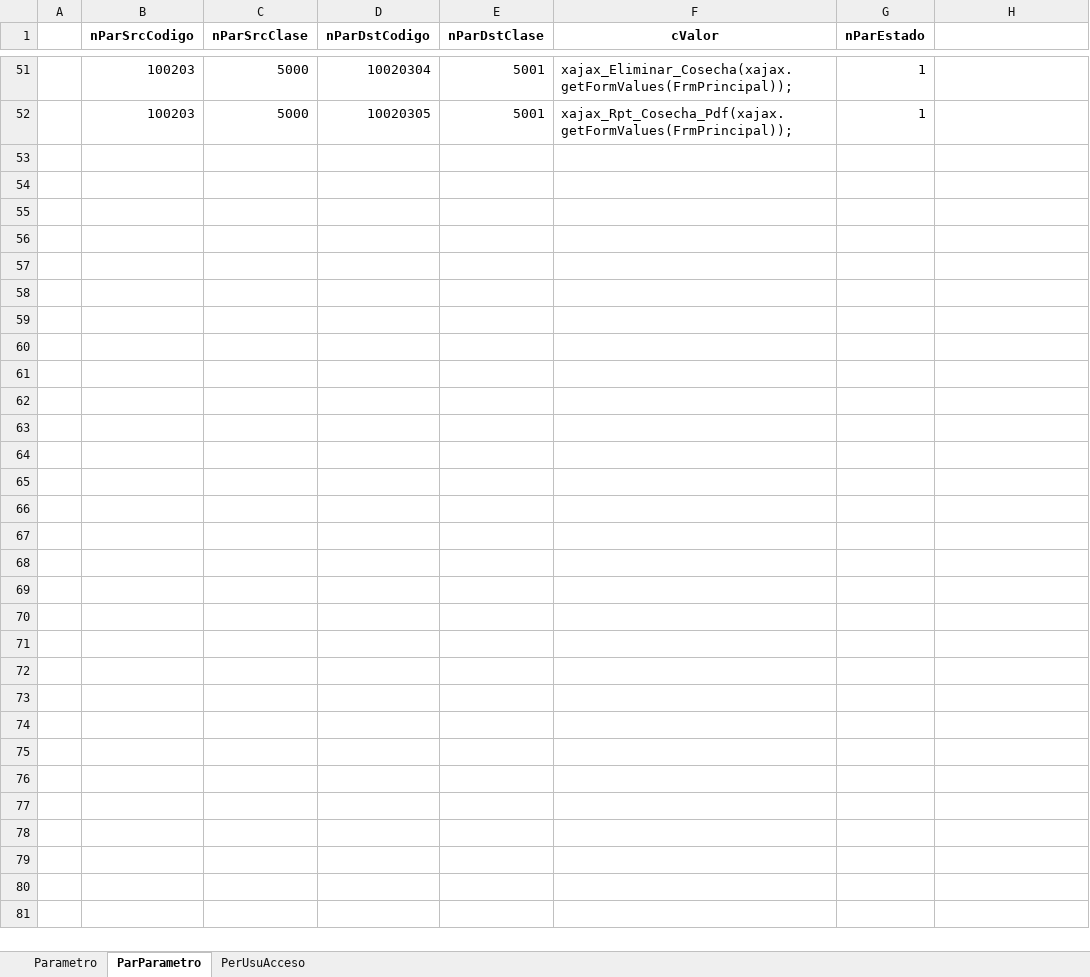
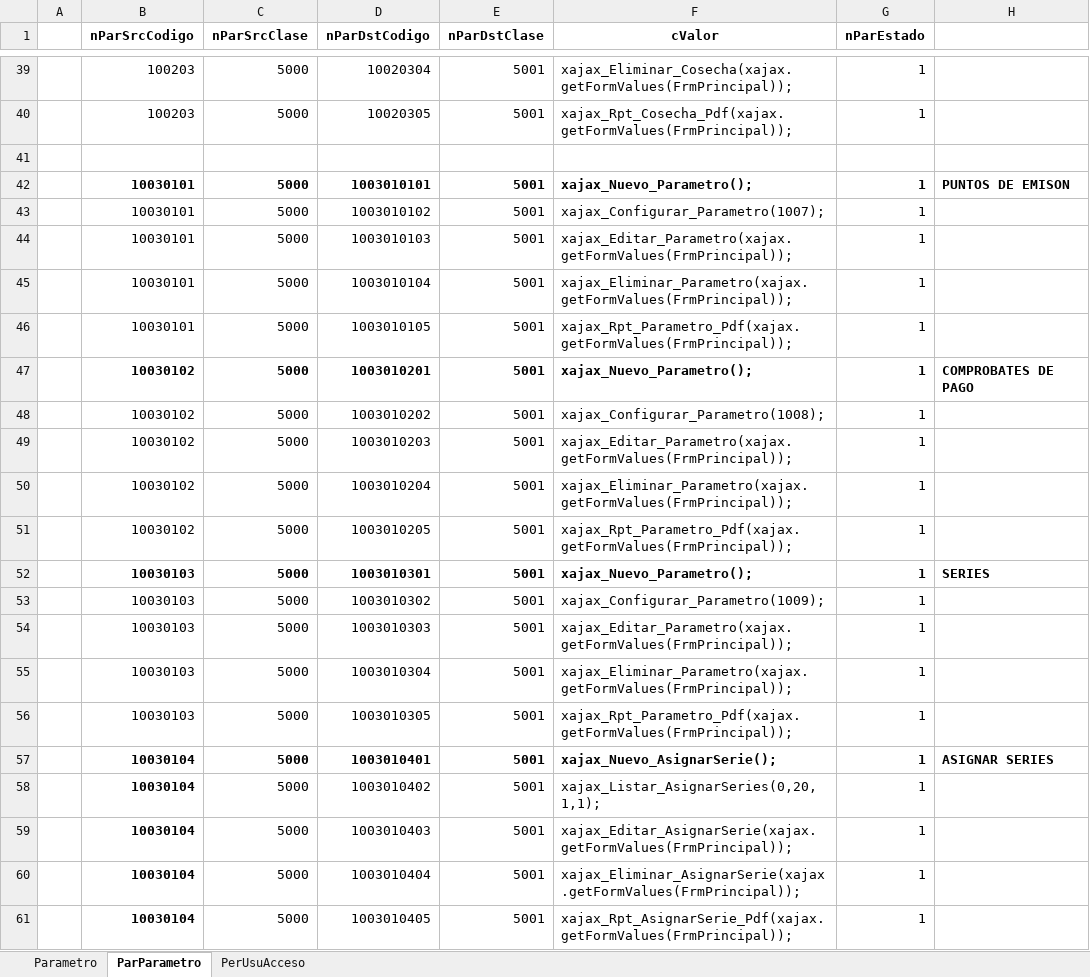
Before and after one commit to armandoaepp/sa, an Excel workbook: Documentacion APPs/Documentacion SA - MENUS.xlsx, sheet ParParametro, drawn as a sheet; only a part is shown, gaps mark what is left out; values as stored, in another font and other column widths than the file's, no borders; the diff covers the shown part only; the diff names each change by its address in the sheet, - before the commit and + after, or states it on an @@ line.

Commit message:
Hasta Series - OK

```diff
--- a/Documentacion APPs/Documentacion SA - MENUS.xlsx (sheet ParParametro)
+++ b/Documentacion APPs/Documentacion SA - MENUS.xlsx (sheet ParParametro)
+row 41: (empty)
+row 42:  | 10030101 | 5000 | 1003010101 | 5001 | xajax_Nuevo_Parametro(); | 1 | PUNTOS DE EMISON
+row 43:  | 10030101 | 5000 | 1003010102 | 5001 | xajax_Configurar_Parametro(1007); | 1
+row 44:  | 10030101 | 5000 | 1003010103 | 5001 | xajax_Editar_Parametro(xajax.getFormValues(FrmPrincipal)); | 1
+row 45:  | 10030101 | 5000 | 1003010104 | 5001 | xajax_Eliminar_Parametro(xajax.getFormValues(FrmPrincipal)); | 1
+row 46:  | 10030101 | 5000 | 1003010105 | 5001 | xajax_Rpt_Parametro_Pdf(xajax.getFormValues(FrmPrincipal)); | 1
+row 47:  | 10030102 | 5000 | 1003010201 | 5001 | xajax_Nuevo_Parametro(); | 1 | COMPROBATES DE PAGO
+row 48:  | 10030102 | 5000 | 1003010202 | 5001 | xajax_Configurar_Parametro(1008); | 1
+row 49:  | 10030102 | 5000 | 1003010203 | 5001 | xajax_Editar_Parametro(xajax.getFormValues(FrmPrincipal)); | 1
+row 50:  | 10030102 | 5000 | 1003010204 | 5001 | xajax_Eliminar_Parametro(xajax.getFormValues(FrmPrincipal)); | 1
+row 51:  | 10030102 | 5000 | 1003010205 | 5001 | xajax_Rpt_Parametro_Pdf(xajax.getFormValues(FrmPrincipal)); | 1
+row 52:  | 10030103 | 5000 | 1003010301 | 5001 | xajax_Nuevo_Parametro(); | 1 | SERIES
+row 53:  | 10030103 | 5000 | 1003010302 | 5001 | xajax_Configurar_Parametro(1009); | 1
+row 54:  | 10030103 | 5000 | 1003010303 | 5001 | xajax_Editar_Parametro(xajax.getFormValues(FrmPrincipal)); | 1
+row 55:  | 10030103 | 5000 | 1003010304 | 5001 | xajax_Eliminar_Parametro(xajax.getFormValues(FrmPrincipal)); | 1
+row 56:  | 10030103 | 5000 | 1003010305 | 5001 | xajax_Rpt_Parametro_Pdf(xajax.getFormValues(FrmPrincipal)); | 1
+row 57:  | 10030104 | 5000 | 1003010401 | 5001 | xajax_Nuevo_AsignarSerie(); | 1 | ASIGNAR SERIES
+row 58:  | 10030104 | 5000 | 1003010402 | 5001 | xajax_Listar_AsignarSeries(0,20,1,1); | 1
+row 59:  | 10030104 | 5000 | 1003010403 | 5001 | xajax_Editar_AsignarSerie(xajax.getFormValues(FrmPrincipal)); | 1
+row 60:  | 10030104 | 5000 | 1003010404 | 5001 | xajax_Eliminar_AsignarSerie(xajax.getFormValues(FrmPrincipal)); | 1
+row 61:  | 10030104 | 5000 | 1003010405 | 5001 | xajax_Rpt_AsignarSerie_Pdf(xajax.getFormValues(FrmPrincipal)); | 1
```
Also changed, not shown: 12 removed rows elsewhere in this sheet, sheet PerUsuAcceso, sheet Parametro, Documentacion APPs/PARAMETROS - CLASES.xlsx, 31 other files.
